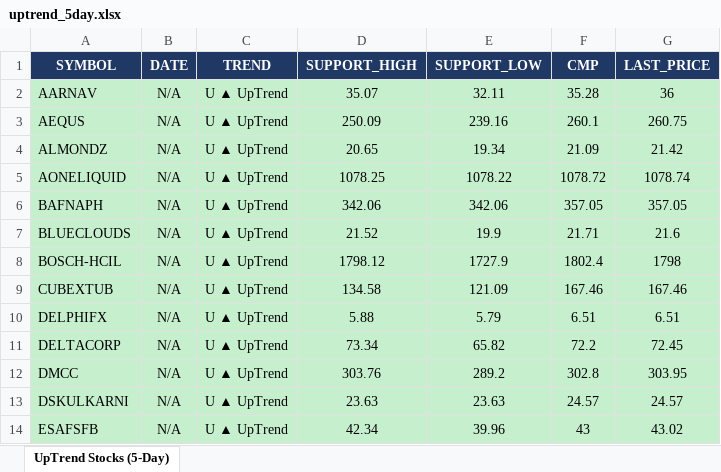
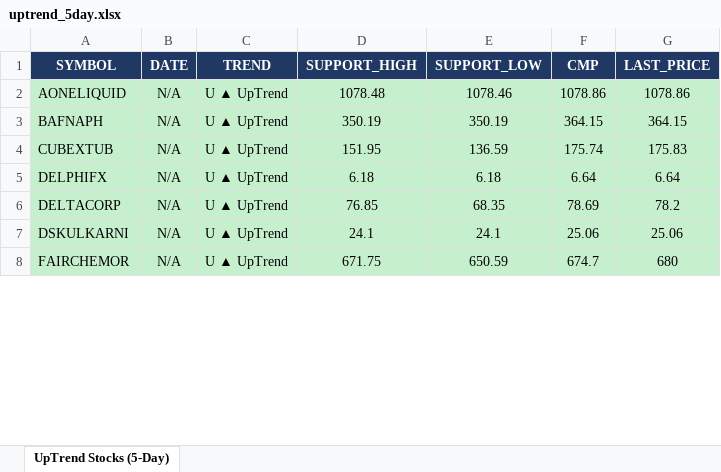
Before and after one commit to arthiindukuri510-crypto/NSEWeb, an Excel workbook: data/uptrend_5day.xlsx, sheet UpTrend Stocks (5-Day), drawn as a sheet; only a part is shown; values as stored, in another font and other column widths than the file's, no borders; removed rows and columns are numbered as before the commit, all else as after; the diff covers the shown part only; the diff names each change by its address in the sheet, - before the commit and + after, or states it on an @@ line.

```diff
--- a/data/uptrend_5day.xlsx (sheet UpTrend Stocks (5-Day))
+++ b/data/uptrend_5day.xlsx (sheet UpTrend Stocks (5-Day))
-row 2: AARNAV | N/A | U ▲ UpTrend | 35.07 | 32.11 | 35.28 | 36
-row 3: AEQUS | N/A | U ▲ UpTrend | 250.09 | 239.16 | 260.1 | 260.75
-row 4: ALMONDZ | N/A | U ▲ UpTrend | 20.65 | 19.34 | 21.09 | 21.42
-D2 (SUPPORT_HIGH): 1078.25
+D2 (SUPPORT_HIGH): 1078.48
-E2 (SUPPORT_LOW): 1078.22
+E2 (SUPPORT_LOW): 1078.46
-F2 (CMP): 1078.72
+F2 (CMP): 1078.86
-G2 (LAST_PRICE): 1078.74
+G2 (LAST_PRICE): 1078.86
-D3 (SUPPORT_HIGH): 342.06
+D3 (SUPPORT_HIGH): 350.19
-E3 (SUPPORT_LOW): 342.06
+E3 (SUPPORT_LOW): 350.19
-F3 (CMP): 357.05
+F3 (CMP): 364.15
-G3 (LAST_PRICE): 357.05
+G3 (LAST_PRICE): 364.15
-row 7: BLUECLOUDS | N/A | U ▲ UpTrend | 21.52 | 19.9 | 21.71 | 21.6
-row 8: BOSCH-HCIL | N/A | U ▲ UpTrend | 1798.12 | 1727.9 | 1802.4 | 1798
-D4 (SUPPORT_HIGH): 134.58
+D4 (SUPPORT_HIGH): 151.95
-E4 (SUPPORT_LOW): 121.09
+E4 (SUPPORT_LOW): 136.59
-F4 (CMP): 167.46
+F4 (CMP): 175.74
-G4 (LAST_PRICE): 167.46
+G4 (LAST_PRICE): 175.83
-D5 (SUPPORT_HIGH): 5.88
+D5 (SUPPORT_HIGH): 6.18
-E5 (SUPPORT_LOW): 5.79
+E5 (SUPPORT_LOW): 6.18
-F5 (CMP): 6.51
+F5 (CMP): 6.64
-G5 (LAST_PRICE): 6.51
+G5 (LAST_PRICE): 6.64
-D6 (SUPPORT_HIGH): 73.34
+D6 (SUPPORT_HIGH): 76.85
-E6 (SUPPORT_LOW): 65.82
+E6 (SUPPORT_LOW): 68.35
-F6 (CMP): 72.2
+F6 (CMP): 78.69
-G6 (LAST_PRICE): 72.45
+G6 (LAST_PRICE): 78.2
-row 12: DMCC | N/A | U ▲ UpTrend | 303.76 | 289.2 | 302.8 | 303.95
-D7 (SUPPORT_HIGH): 23.63
+D7 (SUPPORT_HIGH): 24.1
-E7 (SUPPORT_LOW): 23.63
+E7 (SUPPORT_LOW): 24.1
-F7 (CMP): 24.57
+F7 (CMP): 25.06
-G7 (LAST_PRICE): 24.57
+G7 (LAST_PRICE): 25.06
-row 14: ESAFSFB | N/A | U ▲ UpTrend | 42.34 | 39.96 | 43 | 43.02
+row 8: FAIRCHEMOR | N/A | U ▲ UpTrend | 671.75 | 650.59 | 674.7 | 680
```
Also changed, not shown: 4 added rows, 16 removed rows and 32 edited cells elsewhere in this sheet, data/Low_Price.xlsx, data/trend_output.xlsx, 2 other files.
